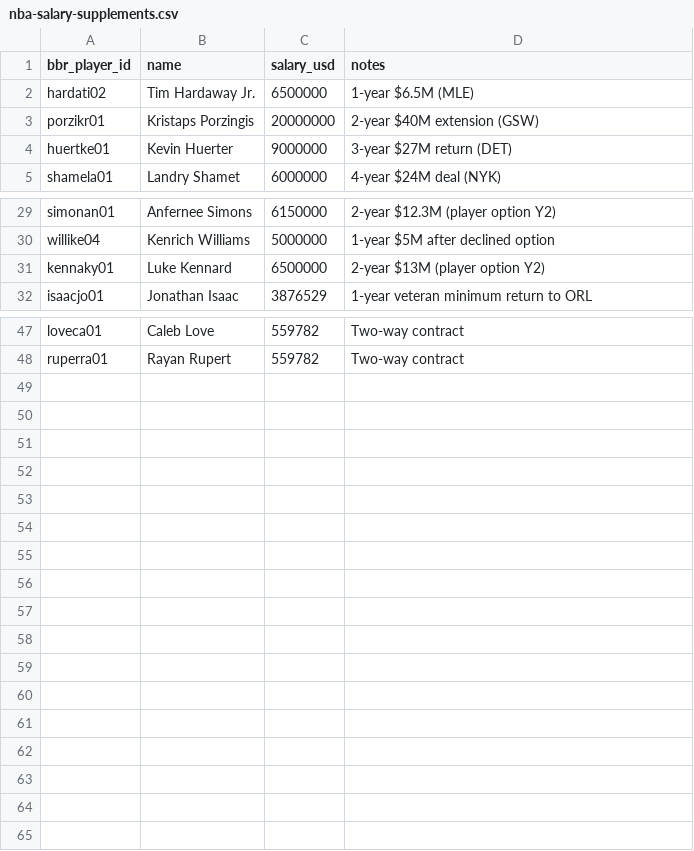
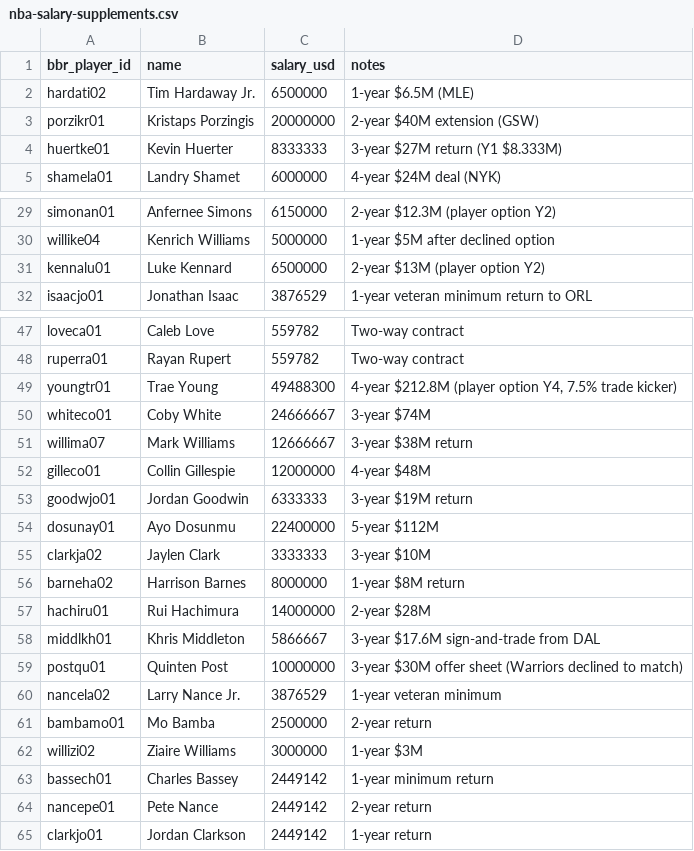
Before and after one commit to ballacademy/NBA-head-to-head-, a CSV file: data/manual/nba-salary-supplements.csv, drawn as a sheet; only a part is shown, gaps mark what is left out.

```diff
--- a/data/manual/nba-salary-supplements.csv
+++ b/data/manual/nba-salary-supplements.csv
@@ -3,3 +3,3 @@ hardati02,Tim Hardaway Jr.,6500000,1-year $6.5M (MLE)
 porzikr01,Kristaps Porzingis,20000000,2-year $40M extension (GSW)
-huertke01,Kevin Huerter,9000000,3-year $27M return (DET)
+huertke01,Kevin Huerter,8333333,3-year $27M return (Y1 $8.333M)
 shamela01,Landry Shamet,6000000,4-year $24M deal (NYK)
@@ -30,3 +30,3 @@ simonan01,Anfernee Simons,6150000,2-year $12.3M (player option Y2)
 willike04,Kenrich Williams,5000000,1-year $5M after declined option
-kennaky01,Luke Kennard,6500000,2-year $13M (player option Y2)
+kennalu01,Luke Kennard,6500000,2-year $13M (player option Y2)
 isaacjo01,Jonathan Isaac,3876529,1-year veteran minimum return to ORL
@@ -48 +48,18 @@ loveca01,Caleb Love,559782,Two-way contract
 ruperra01,Rayan Rupert,559782,Two-way contract
+youngtr01,Trae Young,49488300,"4-year $212.8M (player option Y4, 7.5% trade kicker)"
+whiteco01,Coby White,24666667,3-year $74M
+willima07,Mark Williams,12666667,3-year $38M return
+gilleco01,Collin Gillespie,12000000,4-year $48M
+goodwjo01,Jordan Goodwin,6333333,3-year $19M return
+dosunay01,Ayo Dosunmu,22400000,5-year $112M
+clarkja02,Jaylen Clark,3333333,3-year $10M
+barneha02,Harrison Barnes,8000000,1-year $8M return
+hachiru01,Rui Hachimura,14000000,2-year $28M
+middlkh01,Khris Middleton,5866667,3-year $17.6M sign-and-trade from DAL
+postqu01,Quinten Post,10000000,3-year $30M offer sheet (Warriors declined to match)
+nancela02,Larry Nance Jr.,3876529,1-year veteran minimum
+bambamo01,Mo Bamba,2500000,2-year return
+willizi02,Ziaire Williams,3000000,1-year $3M
+bassech01,Charles Bassey,2449142,1-year minimum return
+nancepe01,Pete Nance,2449142,2-year return
+clarkjo01,Jordan Clarkson,2449142,1-year return
```
Also changed, not shown: data/manual/nba-free-agent-signings.csv, data/manual/nba-salaries.csv, 7 other files.
